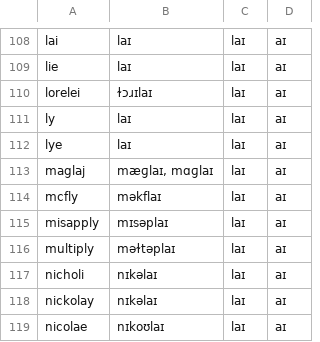
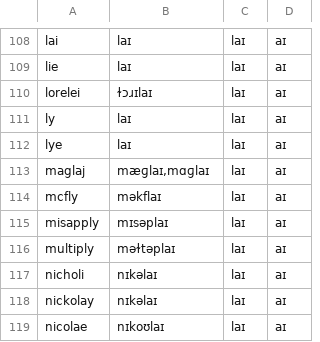
Before and after one commit to CatSalvargh/PoetryAssistant, a CSV file: data/Words_Phonetics.csv, drawn as a sheet; only a part is shown, gaps mark what is left out; the diff covers the shown part only.

```diff
--- a/data/Words_Phonetics.csv
+++ b/data/Words_Phonetics.csv
@@ -112,3 +112,3 @@ ly,laɪ,laɪ,aɪ
 lye,laɪ,laɪ,aɪ
-maglaj,"mæɡlaɪ, mɑɡlaɪ",laɪ,aɪ
+maglaj,"mæɡlaɪ,mɑɡlaɪ",laɪ,aɪ
 mcfly,məkflaɪ,laɪ,aɪ
```
Also changed, not shown: 2 added rows and 6 edited cells elsewhere in this file, 2 other files.
